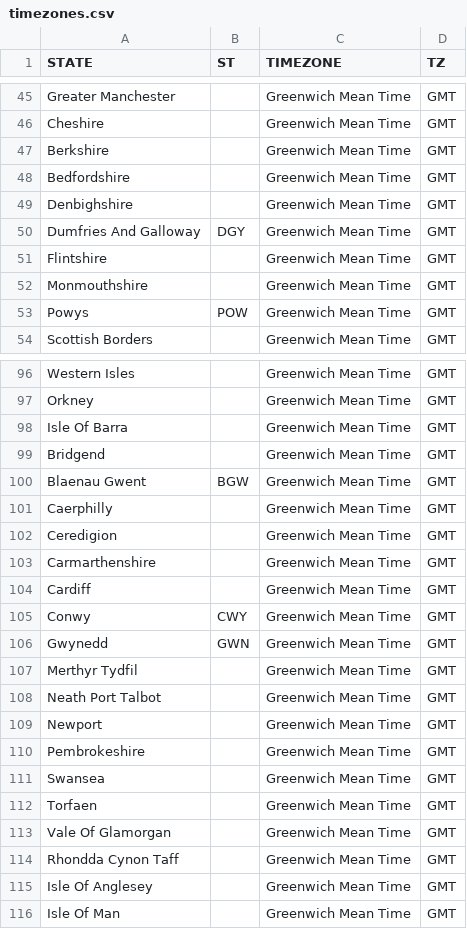
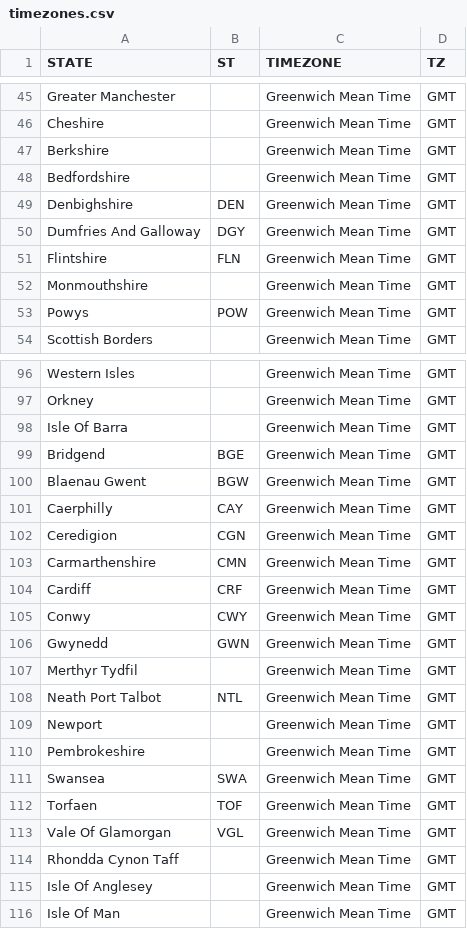
Before and after one commit to science-automation/synthea-international, a CSV file: gb/src/main/resources/geography/timezones.csv, drawn as a sheet; only a part is shown, gaps mark what is left out.

Commit message:
generated from automation [skip ci]

```diff
--- a/gb/src/main/resources/geography/timezones.csv
+++ b/gb/src/main/resources/geography/timezones.csv
@@ -48,5 +48,5 @@ Berkshire,,Greenwich Mean Time,GMT
 Bedfordshire,,Greenwich Mean Time,GMT
-Denbighshire,,Greenwich Mean Time,GMT
+Denbighshire,DEN,Greenwich Mean Time,GMT
 Dumfries And Galloway,DGY,Greenwich Mean Time,GMT
-Flintshire,,Greenwich Mean Time,GMT
+Flintshire,FLN,Greenwich Mean Time,GMT
 Monmouthshire,,Greenwich Mean Time,GMT
@@ -98,8 +98,8 @@ Orkney,,Greenwich Mean Time,GMT
 Isle Of Barra,,Greenwich Mean Time,GMT
-Bridgend,,Greenwich Mean Time,GMT
+Bridgend,BGE,Greenwich Mean Time,GMT
 Blaenau Gwent,BGW,Greenwich Mean Time,GMT
-Caerphilly,,Greenwich Mean Time,GMT
-Ceredigion,,Greenwich Mean Time,GMT
-Carmarthenshire,,Greenwich Mean Time,GMT
-Cardiff,,Greenwich Mean Time,GMT
+Caerphilly,CAY,Greenwich Mean Time,GMT
+Ceredigion,CGN,Greenwich Mean Time,GMT
+Carmarthenshire,CMN,Greenwich Mean Time,GMT
+Cardiff,CRF,Greenwich Mean Time,GMT
 Conwy,CWY,Greenwich Mean Time,GMT
@@ -107,8 +107,8 @@ Gwynedd,GWN,Greenwich Mean Time,GMT
 Merthyr Tydfil,,Greenwich Mean Time,GMT
-Neath Port Talbot,,Greenwich Mean Time,GMT
+Neath Port Talbot,NTL,Greenwich Mean Time,GMT
 Newport,,Greenwich Mean Time,GMT
 Pembrokeshire,,Greenwich Mean Time,GMT
-Swansea,,Greenwich Mean Time,GMT
-Torfaen,,Greenwich Mean Time,GMT
-Vale Of Glamorgan,,Greenwich Mean Time,GMT
+Swansea,SWA,Greenwich Mean Time,GMT
+Torfaen,TOF,Greenwich Mean Time,GMT
+Vale Of Glamorgan,VGL,Greenwich Mean Time,GMT
 Rhondda Cynon Taff,,Greenwich Mean Time,GMT
```
